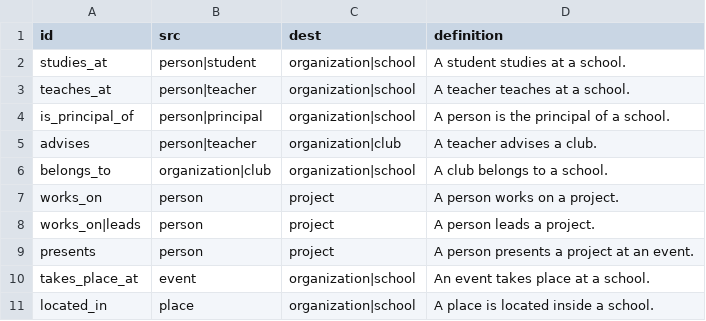
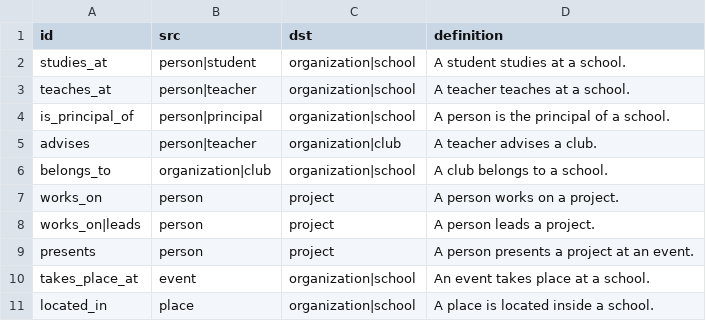
Before and after one commit to BBVA/mercury-graph, a CSV file: cli/new_endpoint_template/ontology_source/relationships_concepts.csv, drawn as a sheet.

Commit message:
refactor: use dst instead of dest in the relationships ontology
Align the relationships ontology with the src/dst convention used by the
rest of mercury-graph and by known_ids edges. Also clarify in the
EvidenceGraph docstring that ontologies are only loaded from their initial
csv files for now.

```diff
--- a/cli/new_endpoint_template/ontology_source/relationships_concepts.csv
+++ b/cli/new_endpoint_template/ontology_source/relationships_concepts.csv
@@ -1,2 +1,2 @@
-id	src	dest	definition
+id	src	dst	definition
 studies_at	person|student	organization|school	A student studies at a school.
```
Also changed, not shown: 5 other files.
